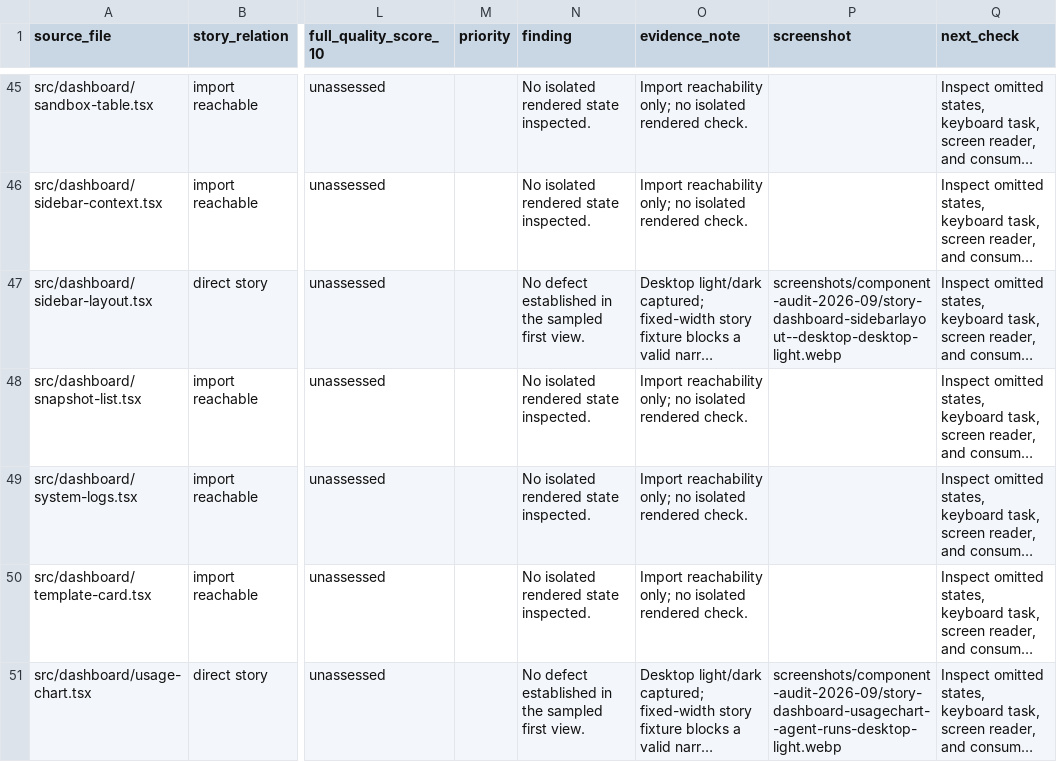
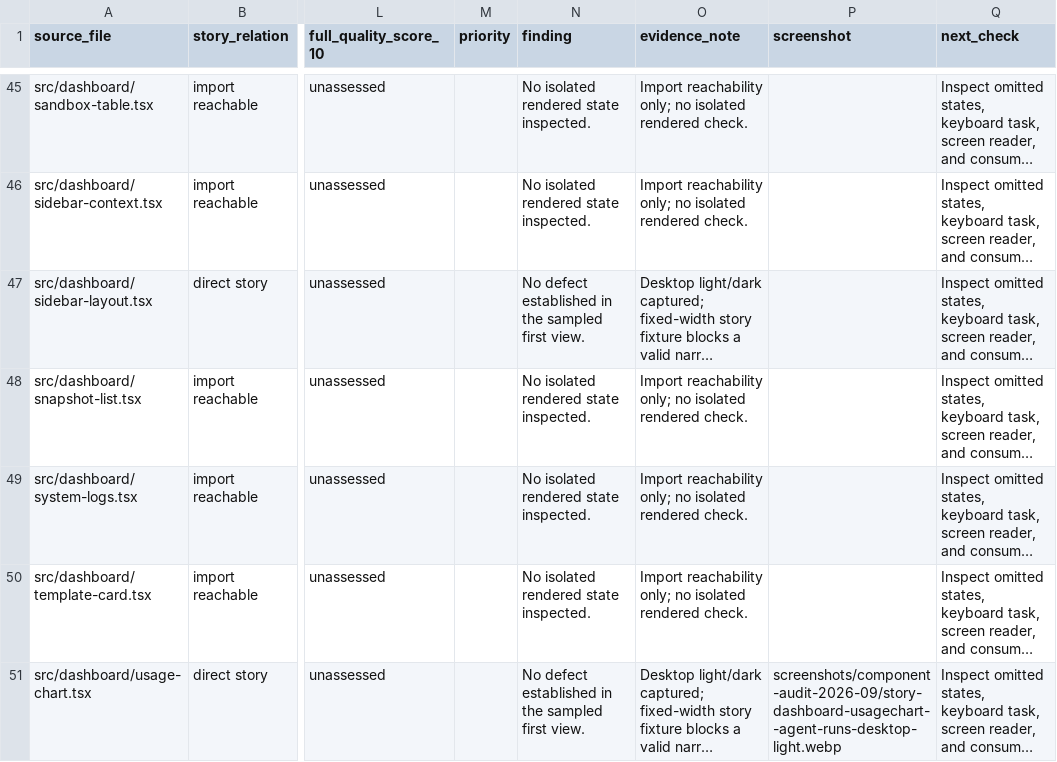
Before and after one commit to tangle-network/sandbox-ui, a CSV file: docs/component-quality-ledger.csv, drawn as a sheet; only a part is shown, gaps mark what is left out; long unchanged cells end in …; the diff names each change by its address in the sheet, - before the commit and + after, or states it on an @@ line.

Commit message:
Retire identifying sidebar audit and density screenshots

```diff
--- a/docs/component-quality-ledger.csv
+++ b/docs/component-quality-ledger.csv
-P47 (screenshot): screenshots/component-audit-2026-09/story-dashboard-sidebarlayout--desktop-desktop-light.webp
+P47 (screenshot): (empty)
```
Also changed, not shown: 6 other files.
